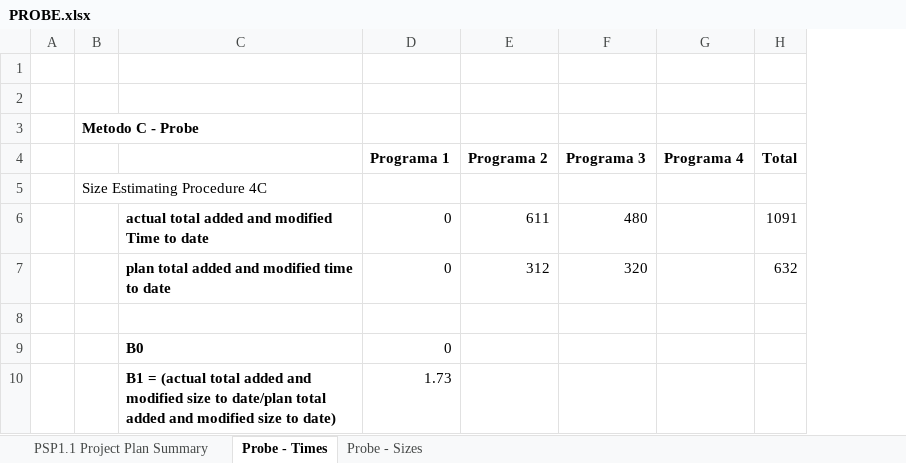
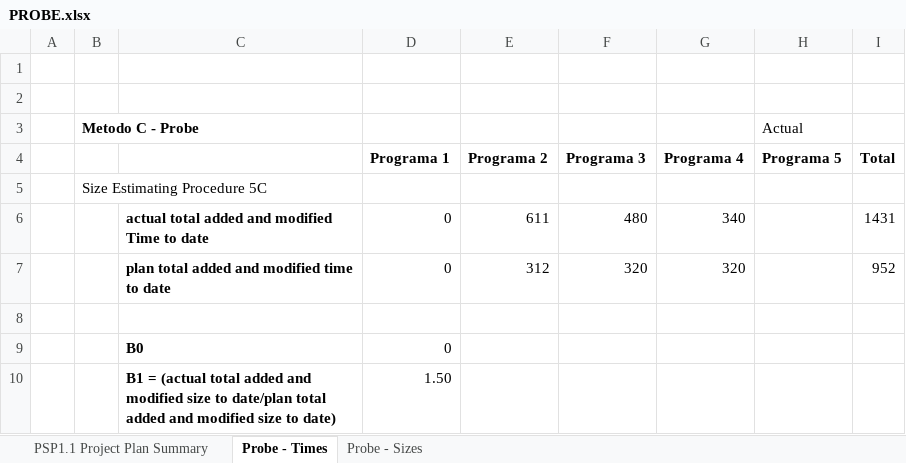
Before and after one commit to deividosorio/psp2, an Excel workbook: src/site/resources/PROBE.xlsx, sheet Probe - Times, drawn as a sheet; values as stored, in another font and other column widths than the file's, no borders; addresses are those after the commit; the diff names each change by its address in the sheet, - before the commit and + after, or states it on an @@ line.

```diff
--- a/src/site/resources/PROBE.xlsx (sheet Probe - Times)
+++ b/src/site/resources/PROBE.xlsx (sheet Probe - Times)
+column H (Programa 5), row 3: Actual
-B5: Size Estimating Procedure 4C
+B5: Size Estimating Procedure 5C
-G6 (Programa 4): (empty)
+G6 (Programa 4): 340
-I6 (Total): 1091
+I6 (Total): 1431
-G7 (Programa 4): (empty)
+G7 (Programa 4): 320
-I7 (Total): 632
+I7 (Total): 952
-D10 (Programa 1): 1.73
+D10 (Programa 1): 1.50
```
Also changed, not shown: sheet Probe - Sizes, sheet PSP1.1 Project Plan Summary, formulas that keep their value, 7 other files.
